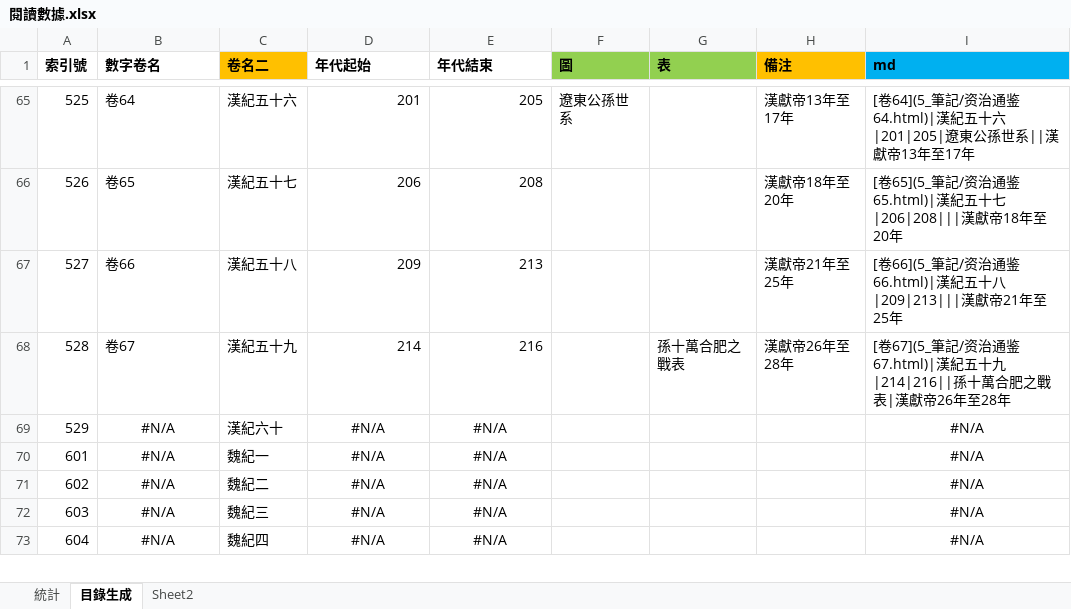
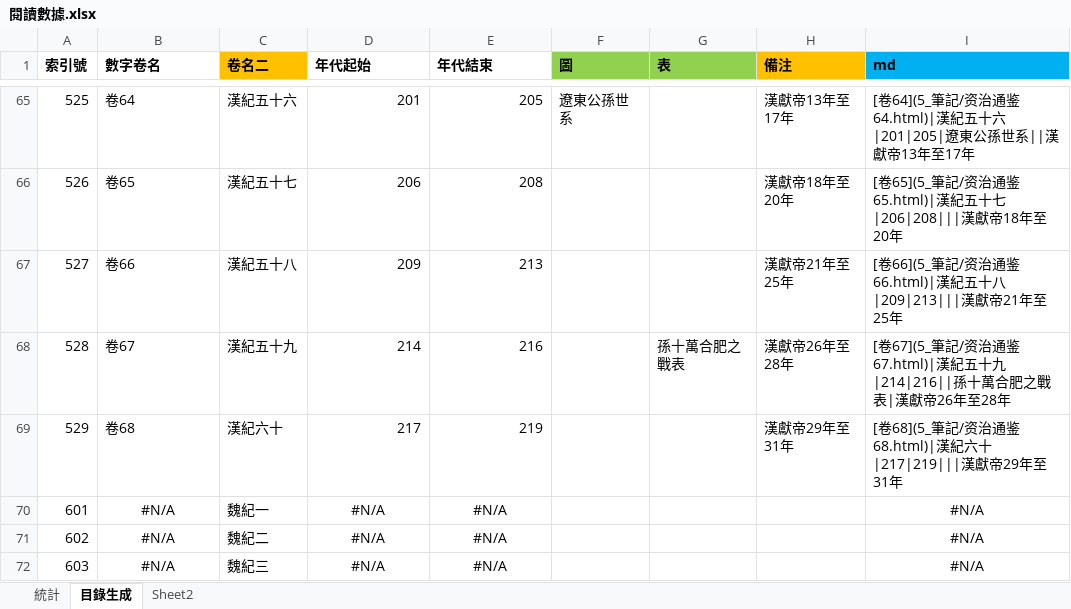
Before and after one commit to gintian/zizhitongjian, an Excel workbook: 5_筆記/閱讀數據.xlsx, sheet 目錄生成, drawn as a sheet; only a part is shown, gaps mark what is left out; the shorter side is filled out with more unchanged rows; values as stored, in another font and other column widths than the file's, no borders; the diff names each change by its address in the sheet, - before the commit and + after, or states it on an @@ line.

```diff
--- a/5_筆記/閱讀數據.xlsx (sheet 目錄生成)
+++ b/5_筆記/閱讀數據.xlsx (sheet 目錄生成)
-B69 (數字卷名): #N/A
+B69 (數字卷名): 卷68
-B69 alignment: center
+B69 alignment: left
-D69 (年代起始): #N/A
+D69 (年代起始): 217
-D69:E69 alignment: center
+D69:E69 alignment: right
-E69 (年代結束): #N/A
+E69 (年代結束): 219
-H69 (備注): (empty)
+H69 (備注): 漢獻帝29年至31年
-I69 (md): #N/A
+I69 (md): [卷68](5_筆記/资治通鉴68.html)|漢紀六十|217|219|||漢獻帝29年至31年
-I69 alignment: center
+I69 alignment: left
```
Also changed, not shown: sheet 統計, charts or pictures, 11 other files.
